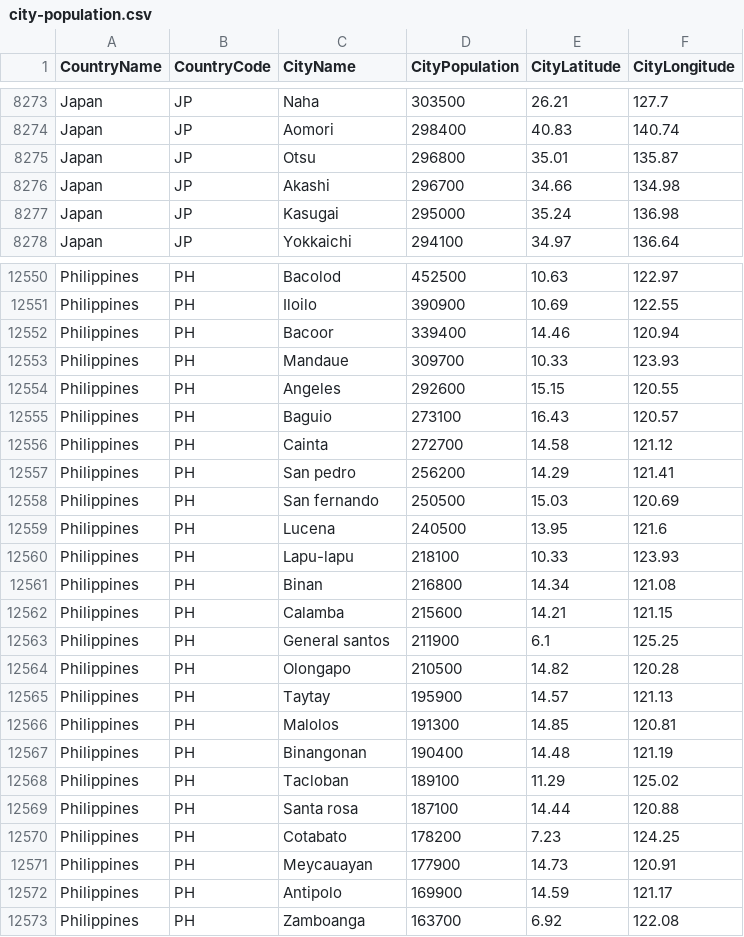
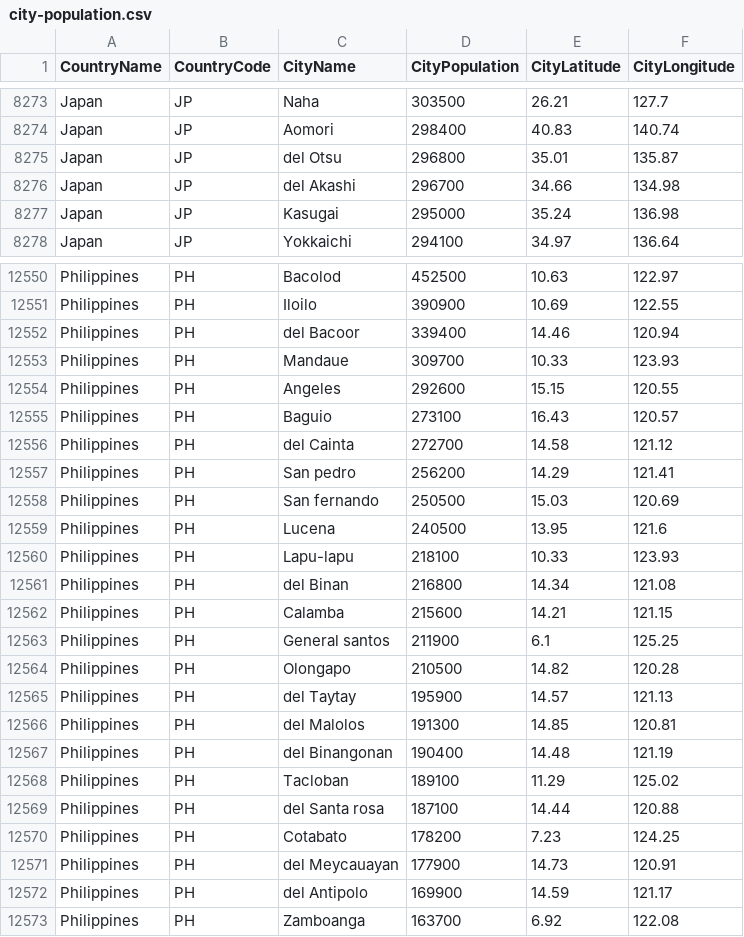
Before and after one commit to nonevision/airway-ai-project, a CSV file: src/main/resources/city-population.csv, drawn as a sheet; only a part is shown, gaps mark what is left out; the diff covers the shown part only.

```diff
--- a/src/main/resources/city-population.csv
+++ b/src/main/resources/city-population.csv
@@ -8274,4 +8274,4 @@ Japan,JP,Naha,303500,26.21,127.7
 Japan,JP,Aomori,298400,40.83,140.74
-Japan,JP,Otsu,296800,35.01,135.87
-Japan,JP,Akashi,296700,34.66,134.98
+Japan,JP,del Otsu,296800,35.01,135.87
+Japan,JP,del Akashi,296700,34.66,134.98
 Japan,JP,Kasugai,295000,35.24,136.98
@@ -12551,3 +12551,3 @@ Philippines,PH,Bacolod,452500,10.63,122.97
 Philippines,PH,Iloilo,390900,10.69,122.55
-Philippines,PH,Bacoor,339400,14.46,120.94
+Philippines,PH,del Bacoor,339400,14.46,120.94
 Philippines,PH,Mandaue,309700,10.33,123.93
@@ -12555,3 +12555,3 @@ Philippines,PH,Angeles,292600,15.15,120.55
 Philippines,PH,Baguio,273100,16.43,120.57
-Philippines,PH,Cainta,272700,14.58,121.12
+Philippines,PH,del Cainta,272700,14.58,121.12
 Philippines,PH,San pedro,256200,14.29,121.41
@@ -12560,3 +12560,3 @@ Philippines,PH,Lucena,240500,13.95,121.6
 Philippines,PH,Lapu-lapu,218100,10.33,123.93
-Philippines,PH,Binan,216800,14.34,121.08
+Philippines,PH,del Binan,216800,14.34,121.08
 Philippines,PH,Calamba,215600,14.21,121.15
@@ -12564,10 +12564,10 @@ Philippines,PH,General santos,211900,6.1,125.25
 Philippines,PH,Olongapo,210500,14.82,120.28
-Philippines,PH,Taytay,195900,14.57,121.13
-Philippines,PH,Malolos,191300,14.85,120.81
-Philippines,PH,Binangonan,190400,14.48,121.19
+Philippines,PH,del Taytay,195900,14.57,121.13
+Philippines,PH,del Malolos,191300,14.85,120.81
+Philippines,PH,del Binangonan,190400,14.48,121.19
 Philippines,PH,Tacloban,189100,11.29,125.02
-Philippines,PH,Santa rosa,187100,14.44,120.88
+Philippines,PH,del Santa rosa,187100,14.44,120.88
 Philippines,PH,Cotabato,178200,7.23,124.25
-Philippines,PH,Meycauayan,177900,14.73,120.91
-Philippines,PH,Antipolo,169900,14.59,121.17
+Philippines,PH,del Meycauayan,177900,14.73,120.91
+Philippines,PH,del Antipolo,169900,14.59,121.17
 Philippines,PH,Zamboanga,163700,6.92,122.08
```
Also changed, not shown: 39 edited cells elsewhere in this file, 5 other files.
